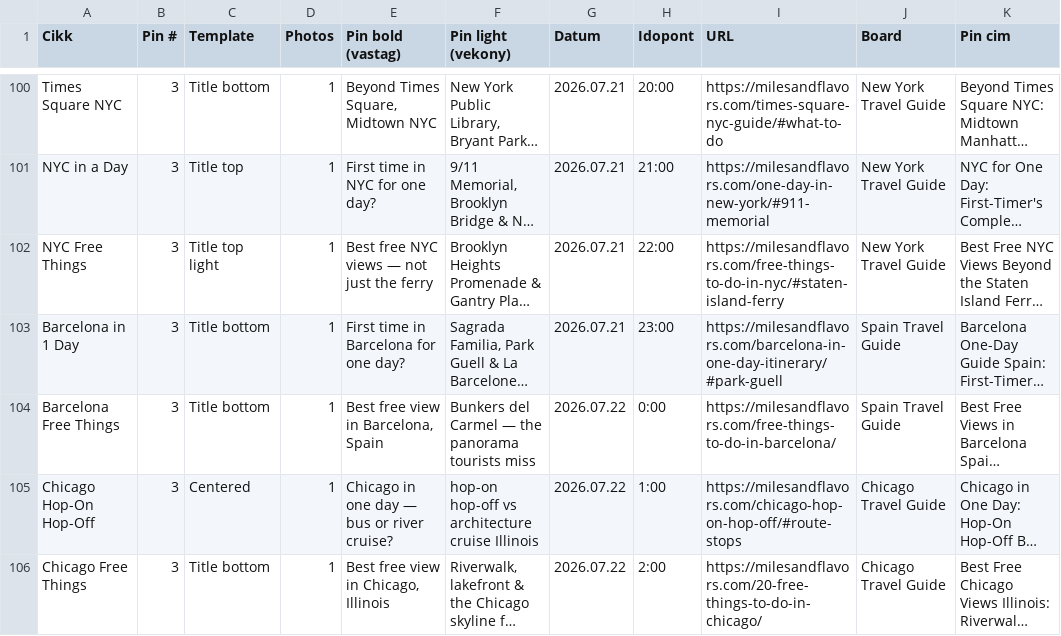
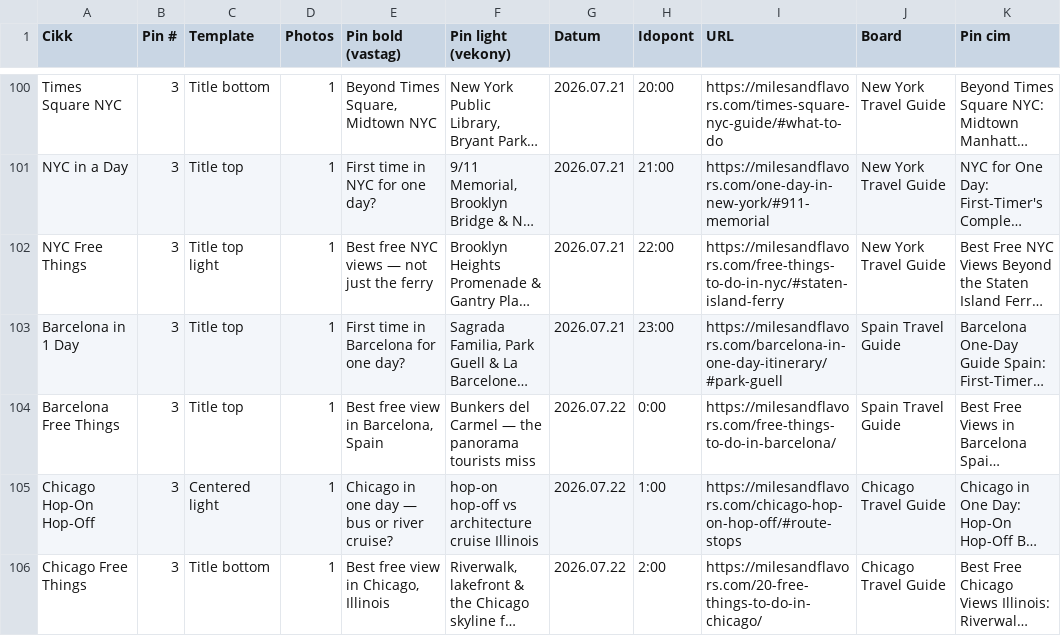
Before and after one commit to milesandflavors/pinfactory, a CSV file: pins.csv, drawn as a sheet; only a part is shown, gaps mark what is left out; long unchanged cells end in …; the diff names each change by its address in the sheet, - before the commit and + after, or states it on an @@ line.

Commit message:
Fix last 3 pins: Barcelona text top, Chicago lighter template
- Barcelona in 1 Day (Jul 21 23:00): Title bottom → Title top
- Barcelona Free Things (Jul 22 00:00): Title bottom → Title top
- Chicago Hop-On Hop-Off (Jul 22 01:00): Centered → Centered light

```diff
--- a/pins.csv
+++ b/pins.csv
-C103:C104 (Template): Title bottom
+C103:C104 (Template): Title top
-C105 (Template): Centered
+C105 (Template): Centered light
```
Also changed, not shown: 23 other files.
